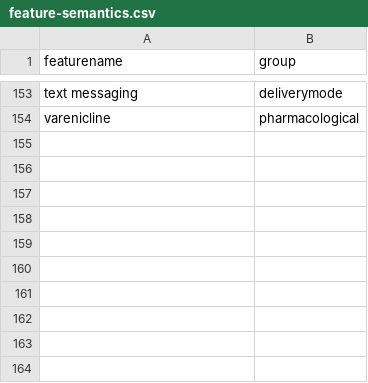
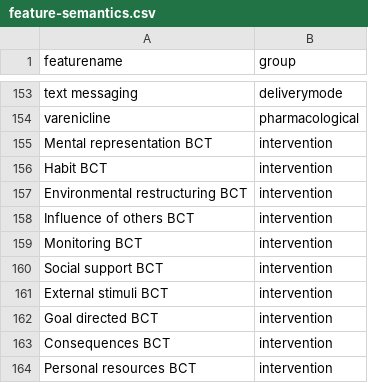
Before and after one commit to HumanBehaviourChangeProject/semantic-prediction, a CSV file: data/feature-semantics.csv, drawn as a sheet; only a part is shown, gaps mark what is left out.

```diff
--- a/data/feature-semantics.csv
+++ b/data/feature-semantics.csv
@@ -154 +154,11 @@ text messaging,deliverymode
 varenicline,pharmacological
+Mental representation BCT,intervention
+Habit BCT,intervention
+Environmental restructuring BCT,intervention
+Influence of others BCT,intervention
+Monitoring BCT,intervention
+Social support BCT,intervention
+External stimuli BCT,intervention
+Goal directed BCT,intervention
+Consequences BCT,intervention
+Personal resources BCT,intervention
```
Also changed, not shown: 2 other files.
